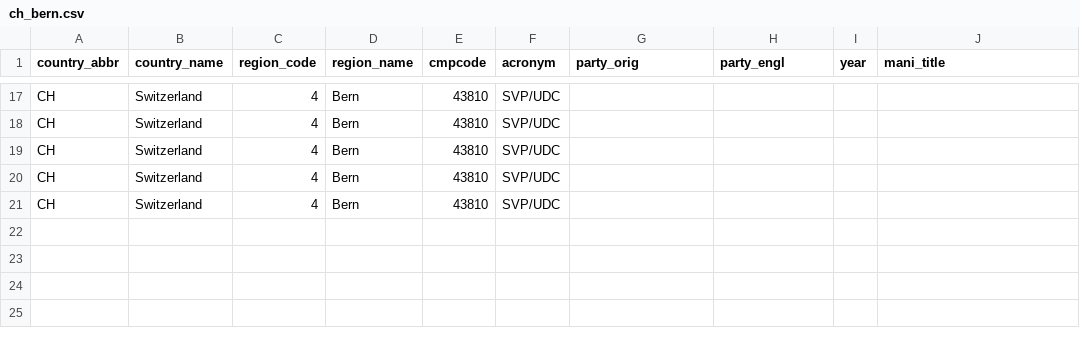
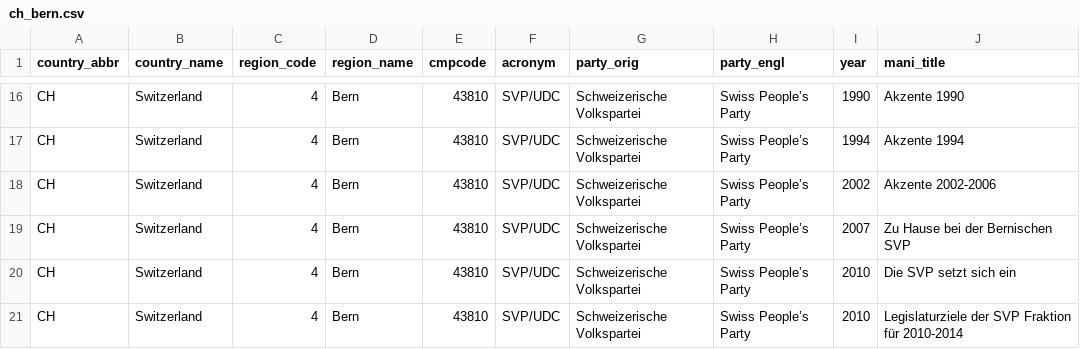
Before and after one commit to julianbernauer/polidoc, a CSV file: regions/switzerland/ch_bern.csv, drawn as a sheet; only a part is shown, gaps mark what is left out; addresses are those after the commit; the diff covers the shown part only; the diff names each change by its address in the sheet, - before the commit and + after, or states it on an @@ line.

Commit message:
Update ch_bern.csv

```diff
--- a/regions/switzerland/ch_bern.csv
+++ b/regions/switzerland/ch_bern.csv
-G16:G20 (party_orig): (empty)
+G16:G20 (party_orig): Schweizerische Volkspartei
-H16:H20 (party_engl): (empty)
+H16:H20 (party_engl): Swiss People’s Party
-I16 (year): (empty)
+I16 (year): 1990
-J16 (mani_title): (empty)
+J16 (mani_title): Akzente 1990
-I17 (year): (empty)
+I17 (year): 1994
-J17 (mani_title): (empty)
+J17 (mani_title): Akzente 1994
-I18 (year): (empty)
+I18 (year): 2002
-J18 (mani_title): (empty)
+J18 (mani_title): Akzente 2002-2006
-I19 (year): (empty)
+I19 (year): 2007
-J19 (mani_title): (empty)
+J19 (mani_title): Zu Hause bei der Bernischen SVP
-I20 (year): (empty)
+I20 (year): 2010
-J20 (mani_title): (empty)
+J20 (mani_title): Die SVP setzt sich ein
+row 21: CH | Switzerland | 4 | Bern | 43810 | SVP/UDC | Schweizerische Volkspartei | Swiss People’s Party | 2010 | Legislaturziele der SVP Fraktion für 2010-2014
```
Also changed, not shown: 1 removed row and 37 edited cells elsewhere in this file.
